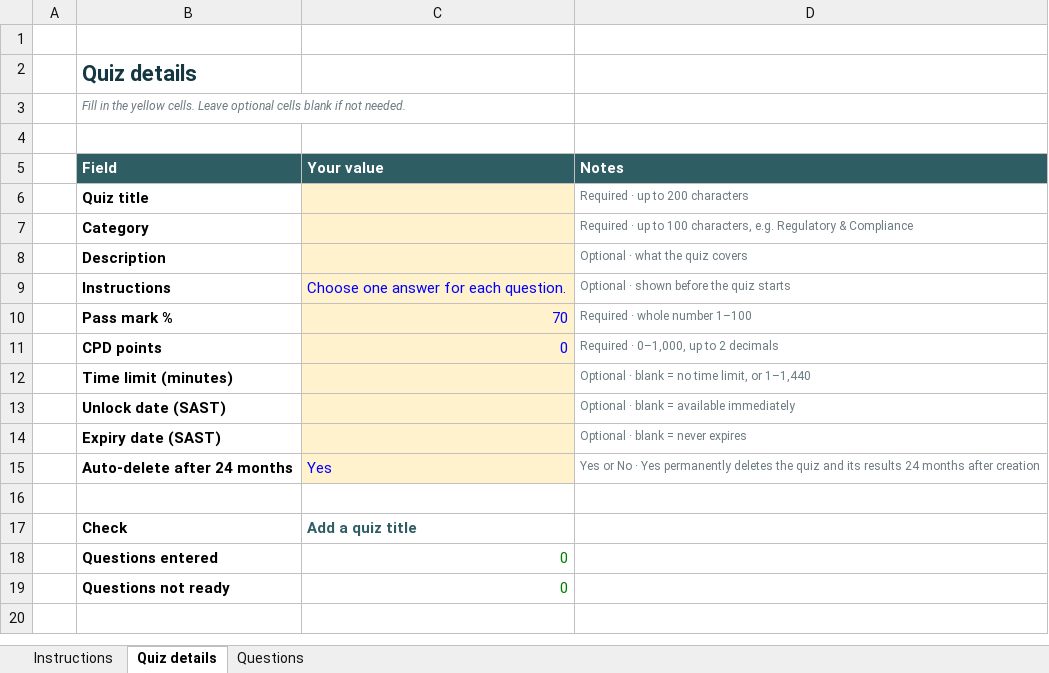
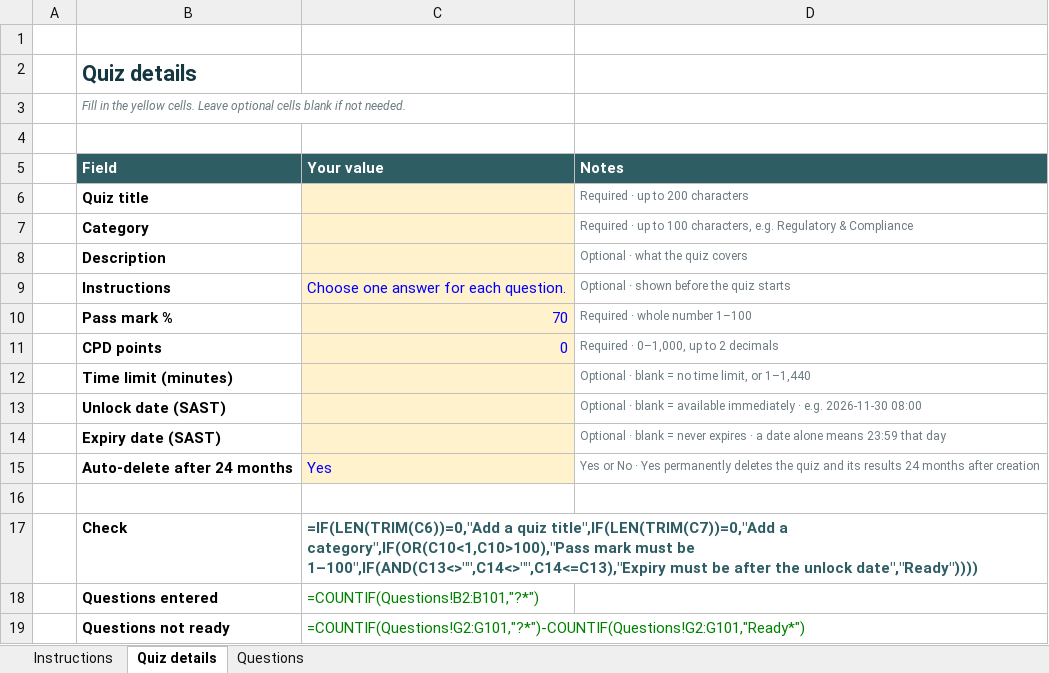
Before and after one commit to Marc-dot-97/meridian_quiz, an Excel workbook: docs/templates/Meridian-Quiz-Import-Template.xlsx, sheet Quiz details, drawn as a sheet; values as stored, in another font and other column widths than the file's, no borders; formulas without a stored value are shown as written; the diff names each change by its address in the sheet, - before the commit and + after, or states it on an @@ line.

```diff
--- a/docs/templates/Meridian-Quiz-Import-Template.xlsx (sheet Quiz details)
+++ b/docs/templates/Meridian-Quiz-Import-Template.xlsx (sheet Quiz details)
-D13 (Notes): …available immediately
+D13 (Notes): …available immediately · e.g. 2026-11-30 08:00
-D14 (Notes): …never expires
+D14 (Notes): …never expires · a date alone means 23:59 that day
-C17 (Your value): Add a quiz title
+C17 (Your value): =IF(LEN(TRIM(C6))=0,"Add a quiz title",IF(LEN(TRIM(C7))=0,"Add a category",IF(OR(C10<1,C10>100),"Pass mark must be 1–100",IF(AND(C13<>"",C14<>"",C14<=C13),"Expiry must be after the unlock date","Ready"))))
-C18 (Your value): 0
+C18 (Your value): =COUNTIF(Questions!B2:B101,"?*")
-C19 (Your value): 0
+C19 (Your value): =COUNTIF(Questions!G2:G101,"?*")-COUNTIF(Questions!G2:G101,"Ready*")
```
Also changed, not shown: sheet Questions, sheet Instructions, 28 other files.
